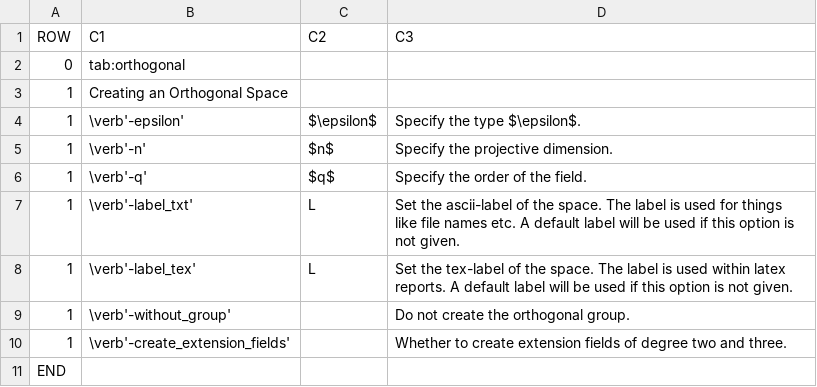
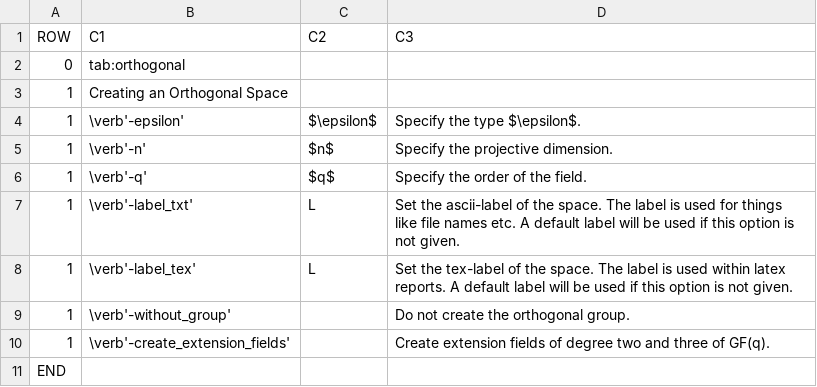
Before and after one commit to abetten/orbiter, a CSV file: doc/tables/commands/orthogonal_space_with_action.csv, drawn as a sheet.

```diff
--- a/doc/tables/commands/orthogonal_space_with_action.csv
+++ b/doc/tables/commands/orthogonal_space_with_action.csv
@@ -9,3 +9,3 @@ ROW,C1,C2,C3
 1,"\verb'-without_group' ","  "," Do not create the orthogonal group. "
-1,"\verb'-create_extension_fields' ","  "," Whether to create extension fields of degree two and three. "
+1,"\verb'-create_extension_fields' ","  "," Create extension fields of degree two and three of GF(q). "
 END
```
Also changed, not shown: doc/tables/commands/design_activity.csv, 37 other files.
